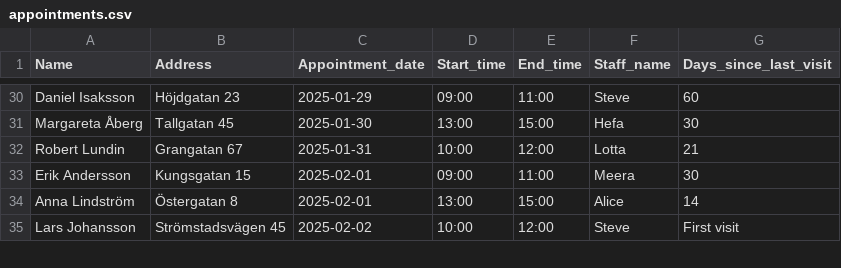
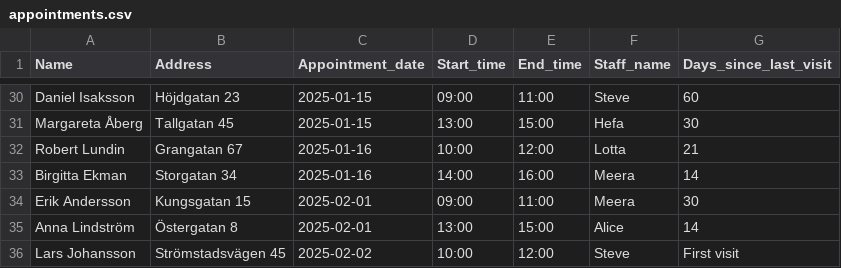
Before and after one commit to SteveW555/Lotta, a CSV file: data/appointments.csv, drawn as a sheet; only a part is shown, gaps mark what is left out; the diff covers the shown part only; the diff names each change by its address in the sheet, - before the commit and + after, or states it on an @@ line.

```diff
--- a/data/appointments.csv
+++ b/data/appointments.csv
-C30 (Appointment_date): 2025-01-29
+C30 (Appointment_date): 2025-01-15
-C31 (Appointment_date): 2025-01-30
+C31 (Appointment_date): 2025-01-15
-C32 (Appointment_date): 2025-01-31
+C32 (Appointment_date): 2025-01-16
+row 33: Birgitta Ekman | Storgatan 34 | 2025-01-16 | 14:00 | 16:00 | Meera | 14
```
Also changed, not shown: 27 edited cells elsewhere in this file, 4 other files.
